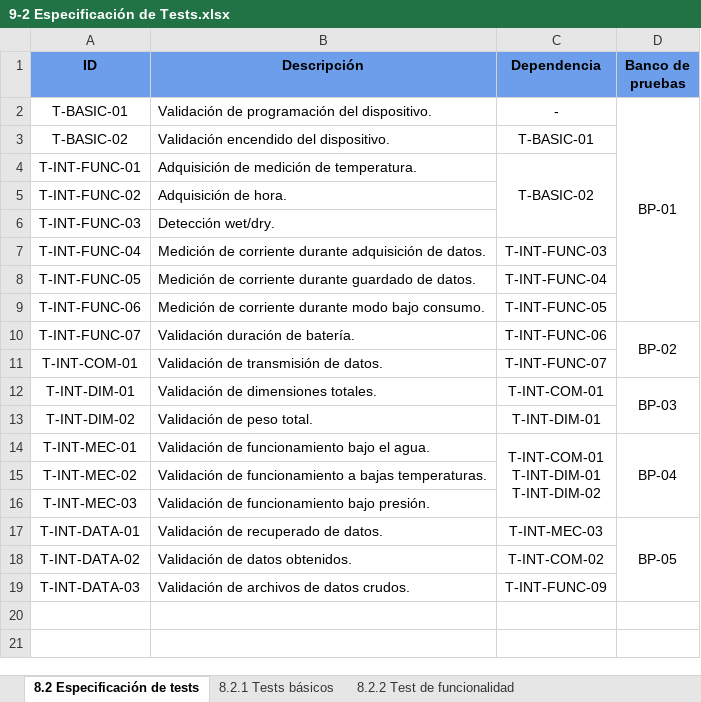
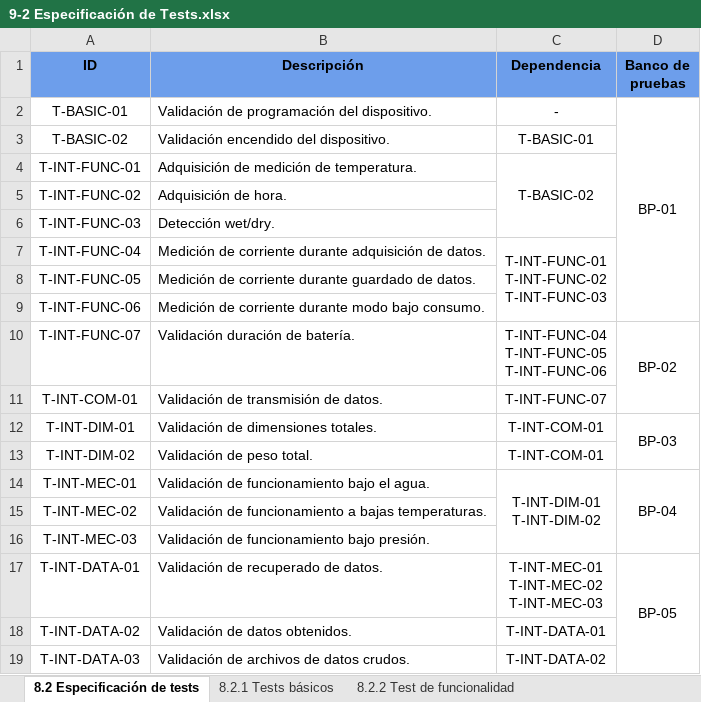
Before and after one commit to odevincenti/Wet-DryPenguins, an Excel workbook: Documentación/Tablas/9-2 Especificación de Tests.xlsx, sheet 8.2 Especificación de tests, drawn as a sheet; values as stored, in another font and other column widths than the file's, no borders; ↵ is a line break in a cell; the diff names each change by its address in the sheet, - before the commit and + after, or states it on an @@ line.

```diff
--- a/Documentación/Tablas/9-2 Especificación de Tests.xlsx (sheet 8.2 Especificación de tests)
+++ b/Documentación/Tablas/9-2 Especificación de Tests.xlsx (sheet 8.2 Especificación de tests)
-C7 (Dependencia): T-INT-FUNC-03
+C7 (Dependencia): T-INT-FUNC-01 ↵ T-INT-FUNC-02 ↵ T-INT-FUNC-03
+C7:C9 merged
-C8 (Dependencia): T-INT-FUNC-04
+C8 (Dependencia): (empty)
-C9 (Dependencia): T-INT-FUNC-05
+C9 (Dependencia): (empty)
-C10 (Dependencia): T-INT-FUNC-06
+C10 (Dependencia): T-INT-FUNC-04 ↵ T-INT-FUNC-05 ↵ T-INT-FUNC-06
-C13 (Dependencia): T-INT-DIM-01
+C13 (Dependencia): T-INT-COM-01
-C14 (Dependencia): T-INT-COM-01 ↵ T-INT-DIM-01 ↵ T-INT-DIM-02
+C14 (Dependencia): T-INT-DIM-01 ↵ T-INT-DIM-02
-C17 (Dependencia): T-INT-MEC-03
+C17 (Dependencia): T-INT-MEC-01 ↵ T-INT-MEC-02 ↵ T-INT-MEC-03
-C18 (Dependencia): T-INT-COM-02
+C18 (Dependencia): T-INT-DATA-01
-C19 (Dependencia): T-INT-FUNC-09
+C19 (Dependencia): T-INT-DATA-02
```
Also changed, not shown: 45 other files.
